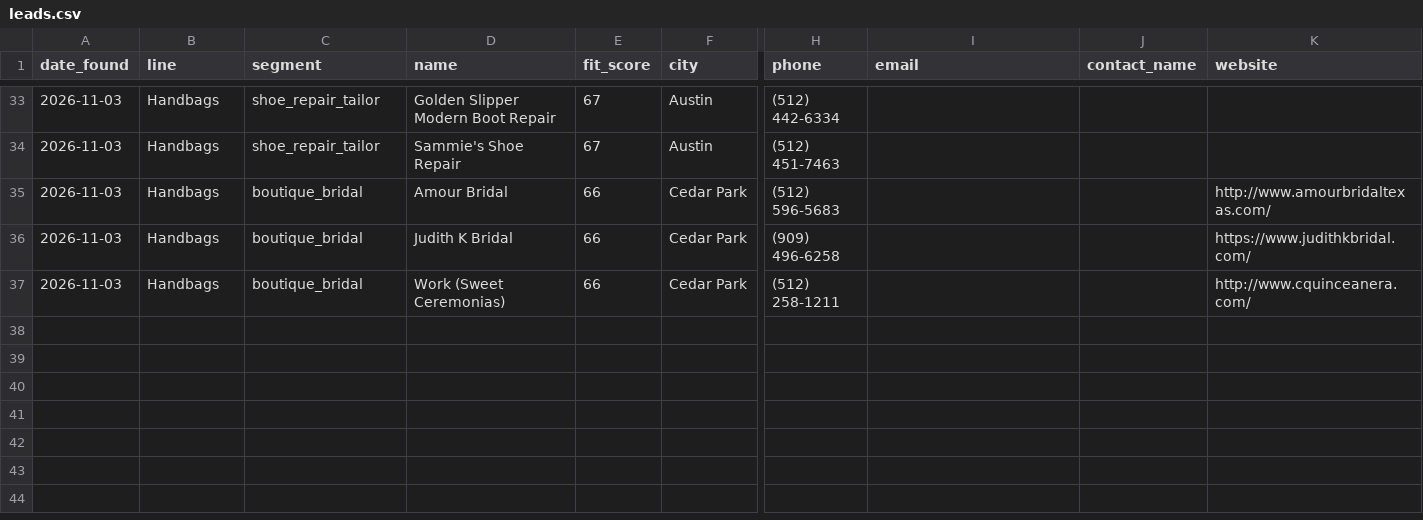
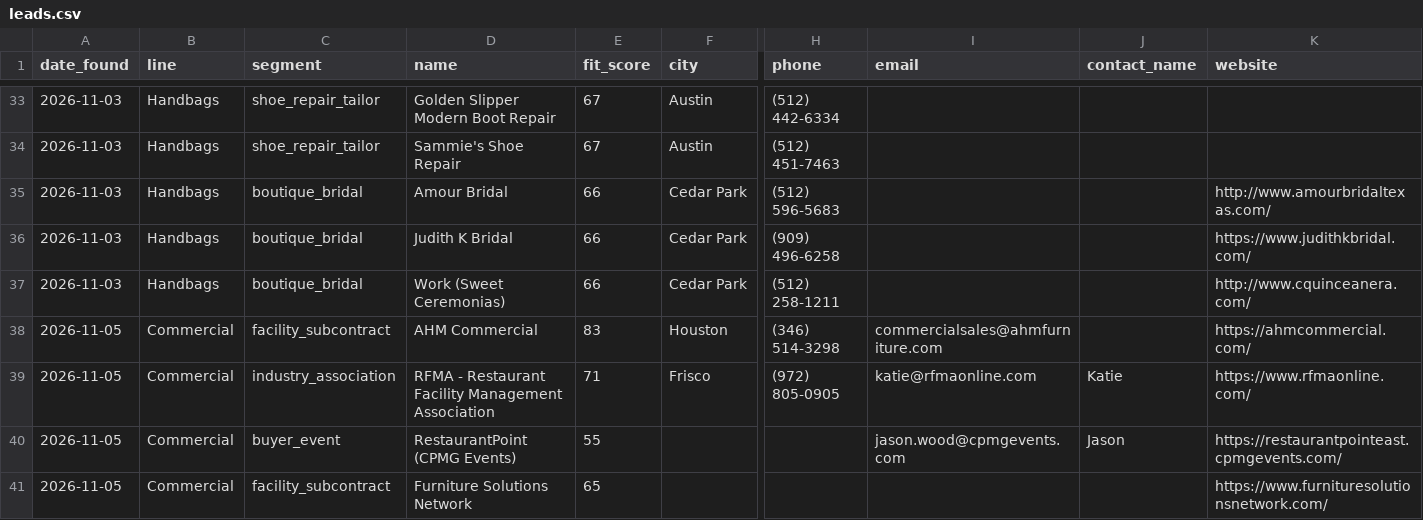
Before and after one commit to mykaloda/crm-app, a CSV file: data/leads.csv, drawn as a sheet; only a part is shown, gaps mark what is left out; rows hold the shown columns only; the diff names each change by its address in the sheet, - before the commit and + after, or states it on an @@ line.

```diff
--- a/data/leads.csv
+++ b/data/leads.csv
+row 38: 2026-11-05 | Commercial | facility_subcontract | AHM Commercial | 83 | Houston | (346) 514-3298 | commercialsales@ahmfurniture.com |  | https://ahmcommercial.com/
+row 39: 2026-11-05 | Commercial | industry_association | RFMA - Restaurant Facility Management Association | 71 | Frisco | (972) 805-0905 | katie@rfmaonline.com | Katie | https://www.rfmaonline.com/
+row 40: 2026-11-05 | Commercial | buyer_event | RestaurantPoint (CPMG Events) | 55 |  |  | jason.wood@cpmgevents.com | Jason | https://restaurantpointeast.cpmgevents.com/
+row 41: 2026-11-05 | Commercial | facility_subcontract | Furniture Solutions Network | 65 |  |  |  |  | https://www.furnituresolutionsnetwork.com/
```
Also changed, not shown: 4 other files.
